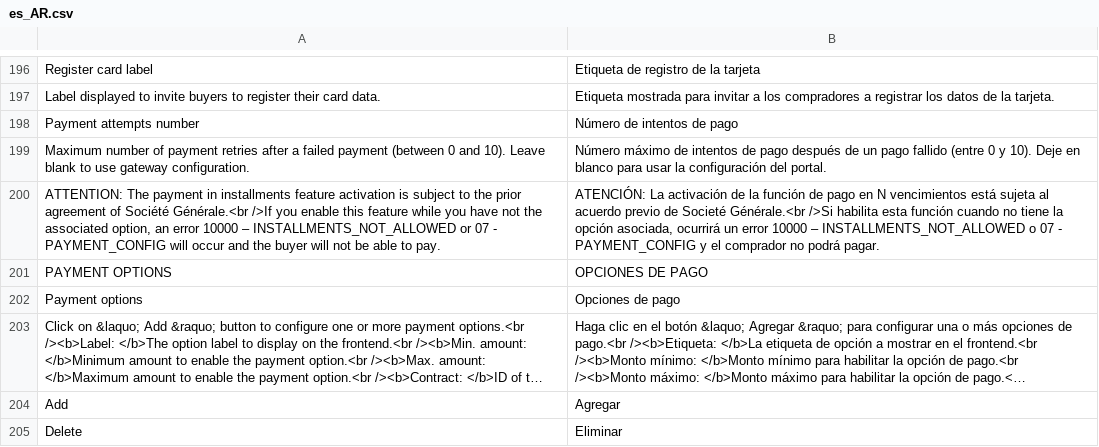
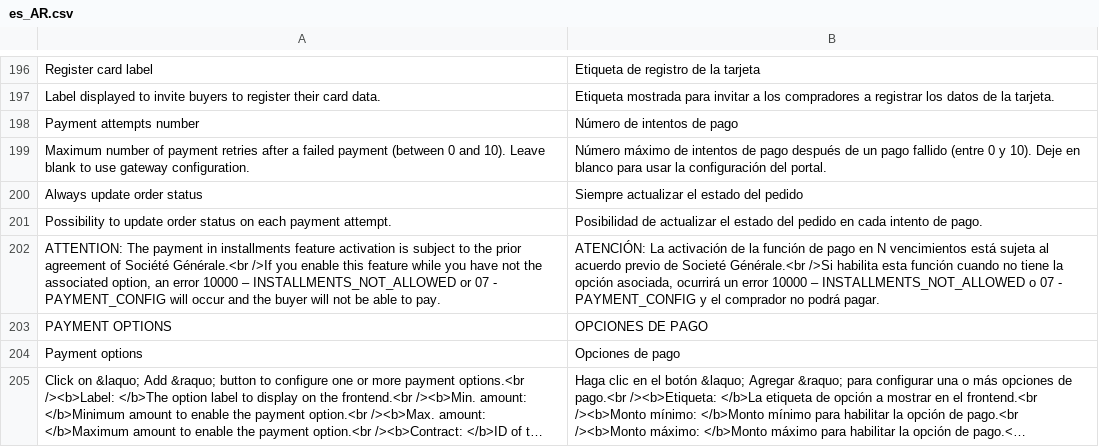
Before and after one commit to techizipay/hiraoka, a CSV file: i18n/es_AR.csv, drawn as a sheet; only a part is shown, gaps mark what is left out; the shorter side is filled out with more unchanged rows; long unchanged cells end in ….

```diff
--- a/i18n/es_AR.csv
+++ b/i18n/es_AR.csv
@@ -199,2 +199,4 @@
 "Maximum number of payment retries after a failed payment (between 0 and 10). Leave blank to use gateway configuration.","Número máximo de intentos de pago después de un pago fallido (entre 0 y 10). Deje en blanco para usar la configuración del portal."
+"Always update order status","Siempre actualizar el estado del pedido"
+"Possibility to update order status on each payment attempt.","Posibilidad de actualizar el estado del pedido en cada intento de pago."
 "ATTENTION: The payment in installments feature activation is subject to the prior agreement of Société Générale.<br />If you enable this feature while you have not the associated option, an error 10000 – INSTALLMENTS_NOT_ALLOWED or 07 - PAYMENT_CONFIG will occur and the buyer will not be able to pay.","ATENCIÓN: La activación de la función de pago en N vencimientos está sujeta al acuerdo previo de Societé Générale.<br />Si habilita esta función cuando no tiene la opción asociada, ocurrirá un error 10000 – INSTALLMENTS_NOT_ALLOWED o 07 - PAYMENT_CONFIG y el comprador no podrá pagar."
```
Also changed, not shown: i18n/de_DE.csv, i18n/es_CL.csv, 29 other files.
